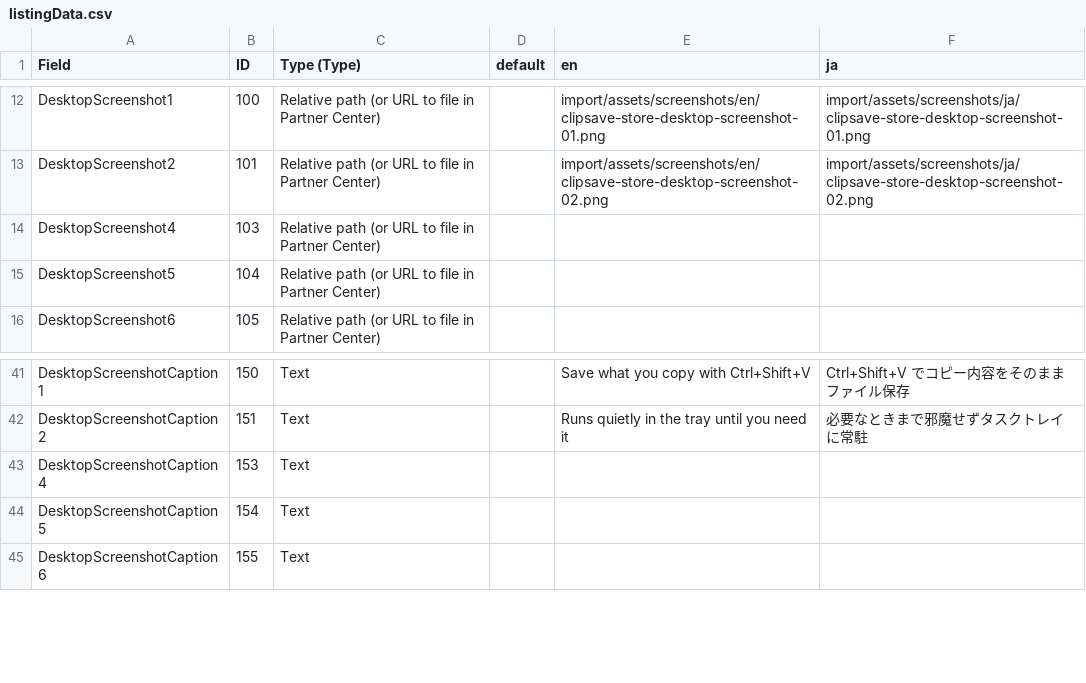
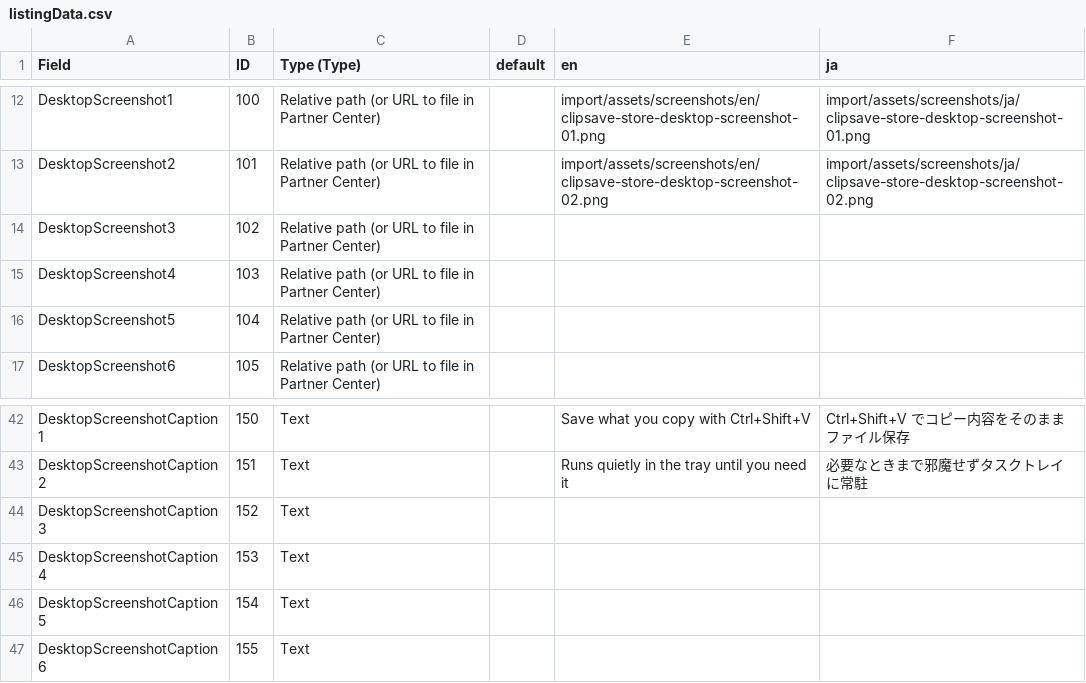
Before and after one commit to tnagata012/ClipSave, a CSV file: docs/store/listing/import/listingData.csv, drawn as a sheet; only a part is shown, gaps mark what is left out; the diff names each change by its address in the sheet, - before the commit and + after, or states it on an @@ line.

Commit message:
fix: preserve empty third screenshot slots

```diff
--- a/docs/store/listing/import/listingData.csv
+++ b/docs/store/listing/import/listingData.csv
+row 14: DesktopScreenshot3 | 102 | Relative path (or URL to file in Partner Center)
+row 44: DesktopScreenshotCaption3 | 152 | Text
```
